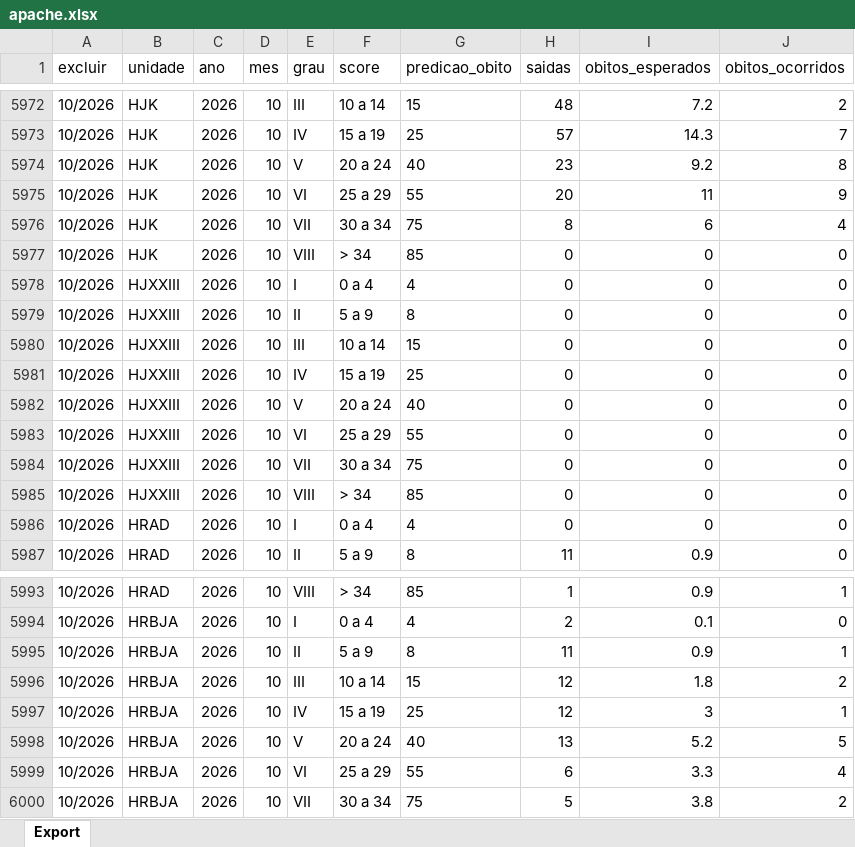
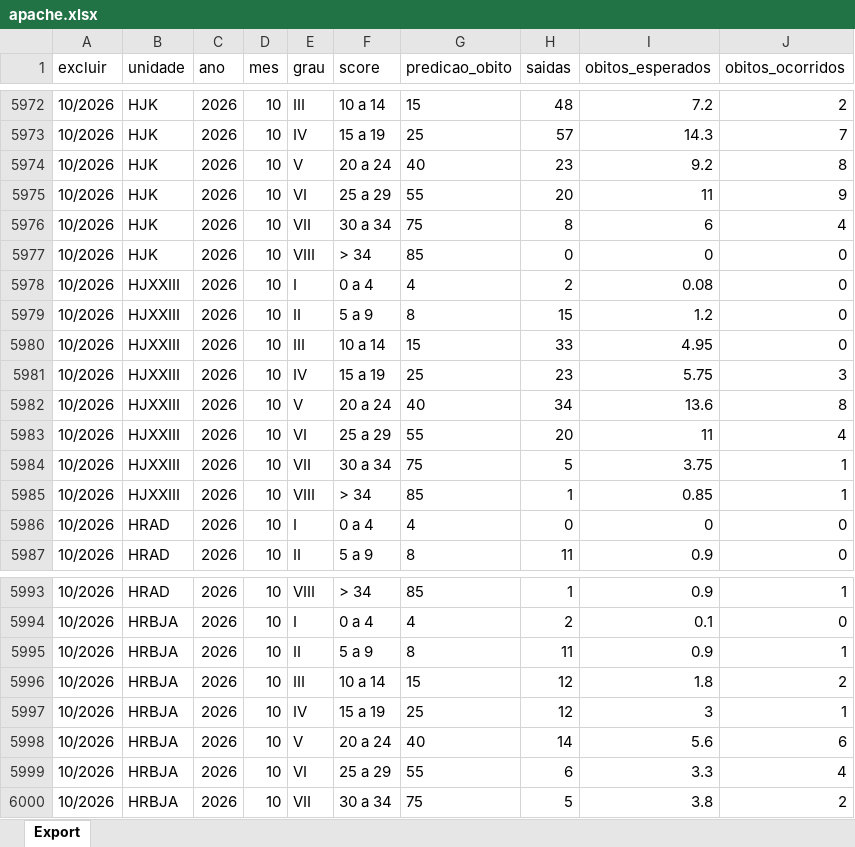
Before and after one commit to transparencia-mg/fhemig_apache, an Excel workbook: upload/apache.xlsx, sheet Export, drawn as a sheet; only a part is shown, gaps mark what is left out; values as stored, in another font and other column widths than the file's, no borders; the diff names each change by its address in the sheet, - before the commit and + after, or states it on an @@ line.

Commit message:
Carregando dados de out/2026 HJXXIII

```diff
--- a/upload/apache.xlsx (sheet Export)
+++ b/upload/apache.xlsx (sheet Export)
-H5978 (saidas): 0
+H5978 (saidas): 2
-I5978 (obitos_esperados): 0
+I5978 (obitos_esperados): 0.08
-H5979 (saidas): 0
+H5979 (saidas): 15
-I5979 (obitos_esperados): 0
+I5979 (obitos_esperados): 1.2
-H5980 (saidas): 0
+H5980 (saidas): 33
-I5980 (obitos_esperados): 0
+I5980 (obitos_esperados): 4.95
-H5981 (saidas): 0
+H5981 (saidas): 23
-I5981 (obitos_esperados): 0
+I5981 (obitos_esperados): 5.75
-J5981 (obitos_ocorridos): 0
+J5981 (obitos_ocorridos): 3
-H5982 (saidas): 0
+H5982 (saidas): 34
-I5982 (obitos_esperados): 0
+I5982 (obitos_esperados): 13.6
-J5982 (obitos_ocorridos): 0
+J5982 (obitos_ocorridos): 8
-H5983 (saidas): 0
+H5983 (saidas): 20
-I5983 (obitos_esperados): 0
+I5983 (obitos_esperados): 11
-J5983 (obitos_ocorridos): 0
+J5983 (obitos_ocorridos): 4
-H5984 (saidas): 0
+H5984 (saidas): 5
-I5984 (obitos_esperados): 0
+I5984 (obitos_esperados): 3.75
-J5984:J5985 (obitos_ocorridos): 0
+J5984:J5985 (obitos_ocorridos): 1
-H5985 (saidas): 0
+H5985 (saidas): 1
-I5985 (obitos_esperados): 0
+I5985 (obitos_esperados): 0.85
-H5998 (saidas): 13
+H5998 (saidas): 14
-I5998 (obitos_esperados): 5.2
+I5998 (obitos_esperados): 5.6
-J5998 (obitos_ocorridos): 5
+J5998 (obitos_ocorridos): 6
```
